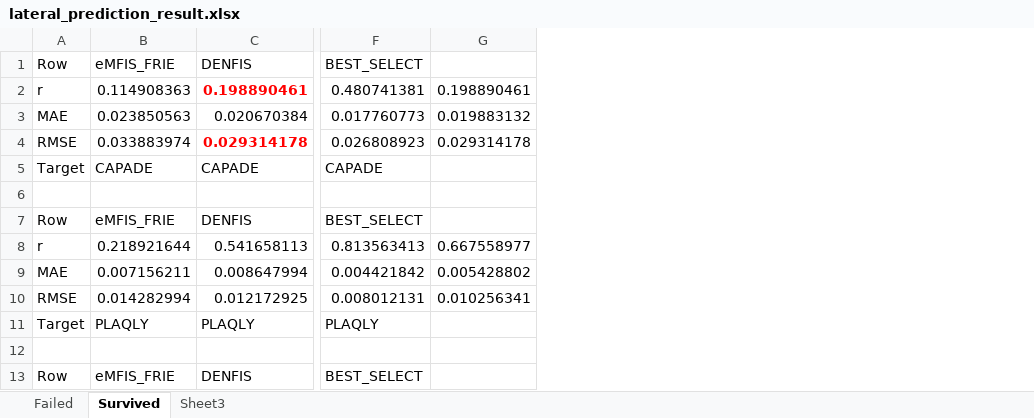
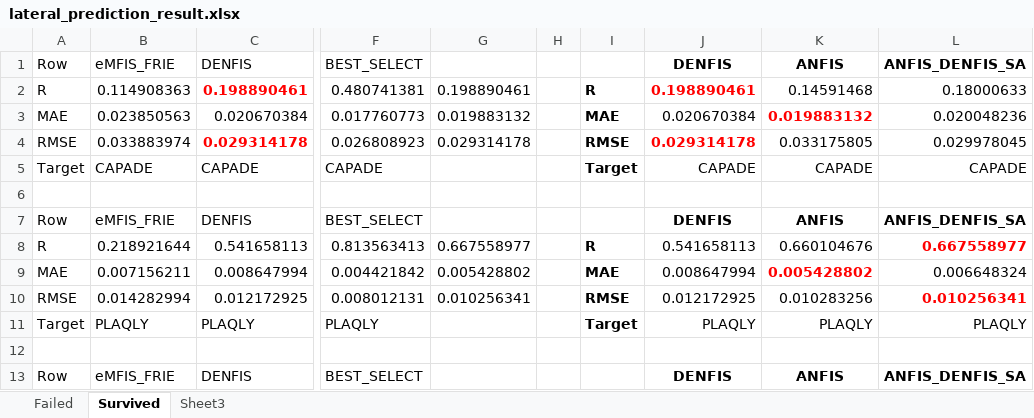
Before and after one commit to Javelin1991/htet_predict_bank_failure, an Excel workbook: Experiment_Resulsts/lateral_prediction_result.xlsx, sheet Survived, drawn as a sheet; only a part is shown, gaps mark what is left out; values as stored, in another font and other column widths than the file's, no borders; the diff covers the shown part only; the diff names each change by its address in the sheet, - before the commit and + after, or states it on an @@ line.

```diff
--- a/Experiment_Resulsts/lateral_prediction_result.xlsx (sheet Survived)
+++ b/Experiment_Resulsts/lateral_prediction_result.xlsx (sheet Survived)
+column H, empty
+column I, rows 2-11: R | MAE | RMSE | Target |  |  | R | MAE | RMSE | Target
+column J, rows 1-13: DENFIS | 0.198890461 | 0.020670384 | 0.029314178 | CAPADE |  | DENFIS | 0.541658113 | 0.008647994 | 0.012172925 | PLAQLY |  | DENFIS
+column K, rows 1-13: ANFIS | 0.14591468 | 0.019883132 | 0.033175805 | CAPADE |  | ANFIS | 0.660104676 | 0.005428802 | 0.010283256 | PLAQLY |  | ANFIS
+column L, rows 1-13: ANFIS_DENFIS_SA | 0.18000633 | 0.020048236 | 0.029978045 | CAPADE |  | ANFIS_DENFIS_SA | 0.667558977 | 0.006648324 | 0.010256341 | PLAQLY |  | ANFIS_DENFIS_SA
-A2: r
+A2: R
-A8: r
+A8: R
```
Also changed, not shown: 21 added rows and 1 edited cell elsewhere in this sheet, sheet Failed, Experiment_Resulsts/SaFIN(FRIE)_HFS_Classification_Results.xlsx, Experiment_Resulsts/longitudinal_prediction_result.xlsx.
